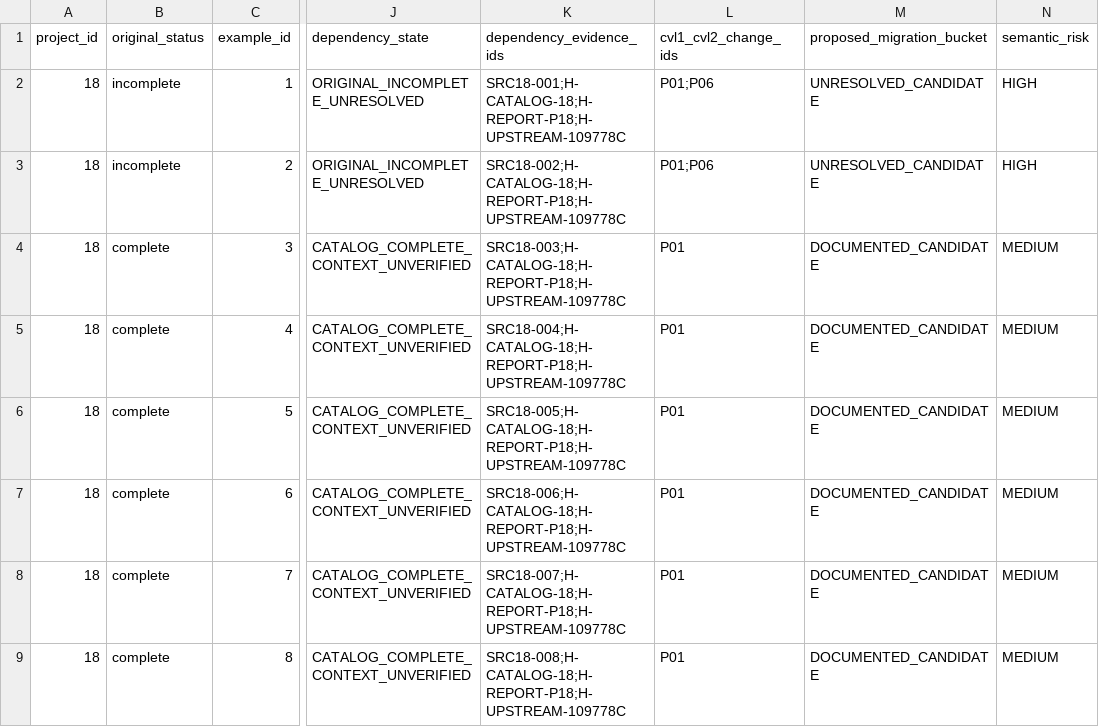
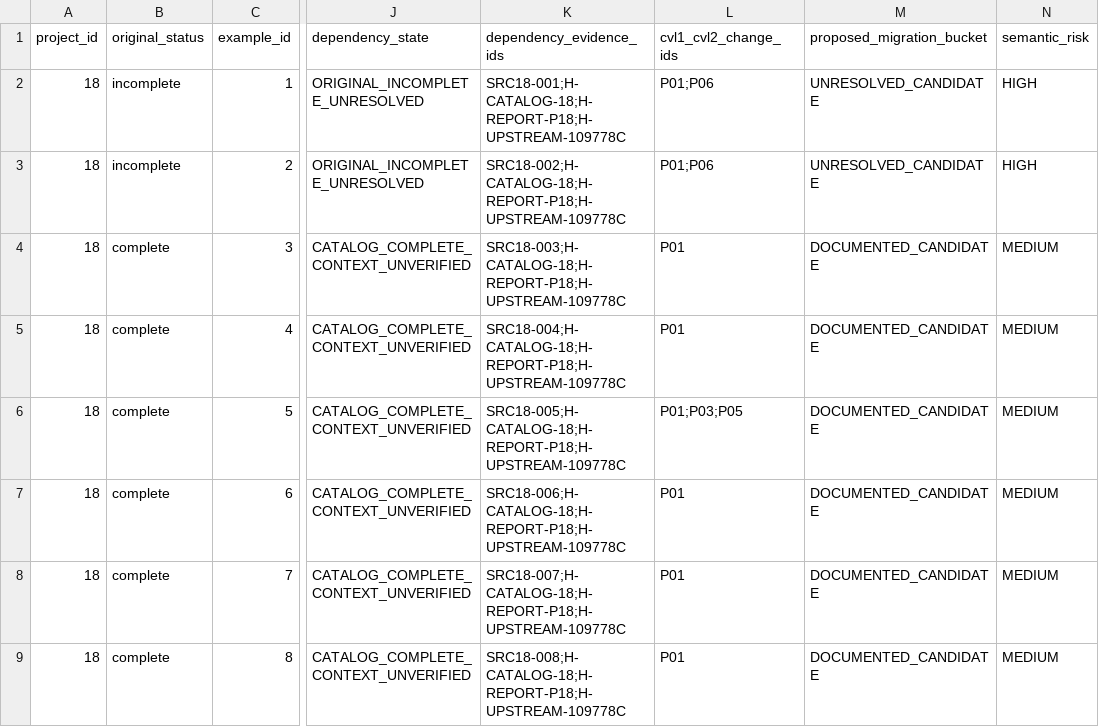
Before and after one commit to matheus-junio-da-silva/Web3Bugs, a CSV file: Web3Bugs-certora/docs/cvl2/research/AGENTE-02/18/properties.csv, drawn as a sheet; only a part is shown, gaps mark what is left out; the diff covers the shown part only; the diff names each change by its address in the sheet, - before the commit and + after, or states it on an @@ line.

```diff
--- a/Web3Bugs-certora/docs/cvl2/research/AGENTE-02/18/properties.csv
+++ b/Web3Bugs-certora/docs/cvl2/research/AGENTE-02/18/properties.csv
-L6 (cvl1_cvl2_change_ids): P01
+L6 (cvl1_cvl2_change_ids): P01;P03;P05
```
Also changed, not shown: 30 edited cells elsewhere in this file, 15 other files.
